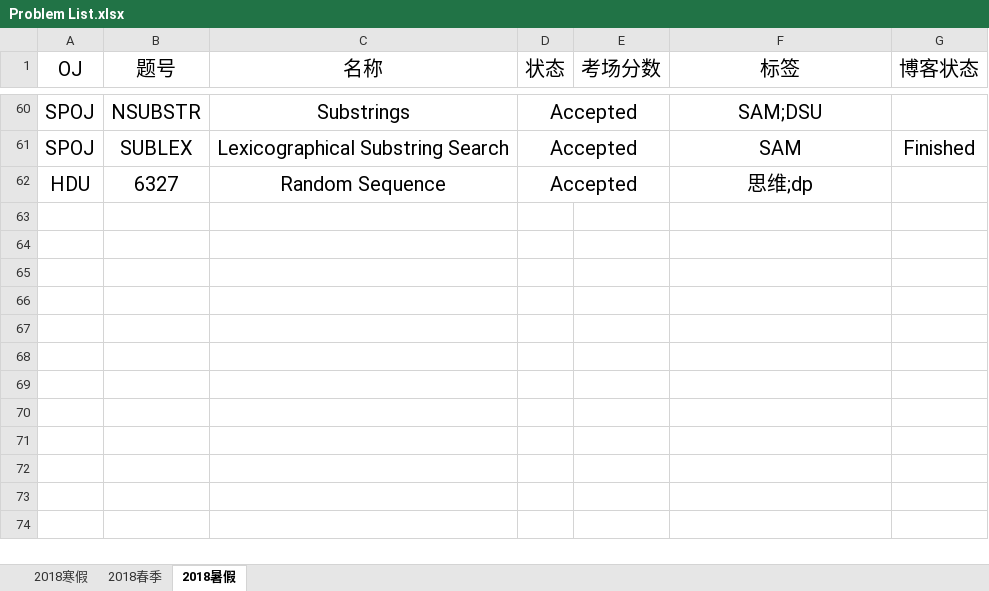
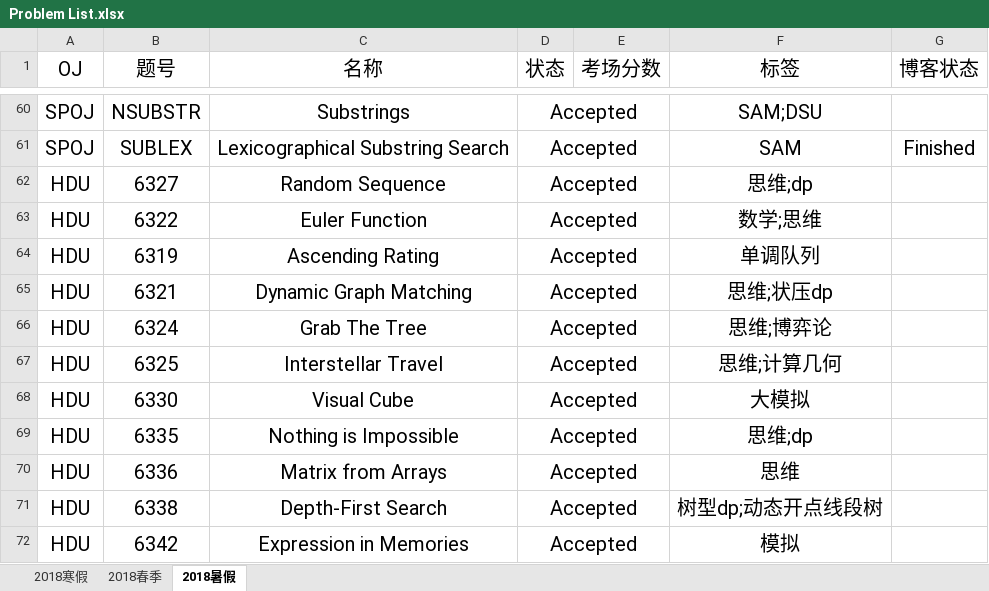
Before and after one commit to IcePrincess-1968/Programmes, an Excel workbook: Problem List.xlsx, sheet 2018暑假, drawn as a sheet; only a part is shown, gaps mark what is left out; values as stored, in another font and other column widths than the file's, no borders; the diff names each change by its address in the sheet, - before the commit and + after, or states it on an @@ line.

```diff
--- a/Problem List.xlsx (sheet 2018暑假)
+++ b/Problem List.xlsx (sheet 2018暑假)
+row 63: HDU | 6322 | Euler Function | Accepted |  | 数学;思维
+row 64: HDU | 6319 | Ascending Rating | Accepted |  | 单调队列
+row 65: HDU | 6321 | Dynamic Graph Matching | Accepted |  | 思维;状压dp
+row 66: HDU | 6324 | Grab The Tree | Accepted |  | 思维;博弈论
+row 67: HDU | 6325 | Interstellar Travel | Accepted |  | 思维;计算几何
+row 68: HDU | 6330 | Visual Cube | Accepted |  | 大模拟
+row 69: HDU | 6335 | Nothing is Impossible | Accepted |  | 思维;dp
+row 70: HDU | 6336 | Matrix from Arrays | Accepted |  | 思维
+row 71: HDU | 6338 | Depth-First Search | Accepted |  | 树型dp;动态开点线段树
+row 72: HDU | 6342 | Expression in Memories | Accepted |  | 模拟
```
Also changed, not shown: 10 other files.
